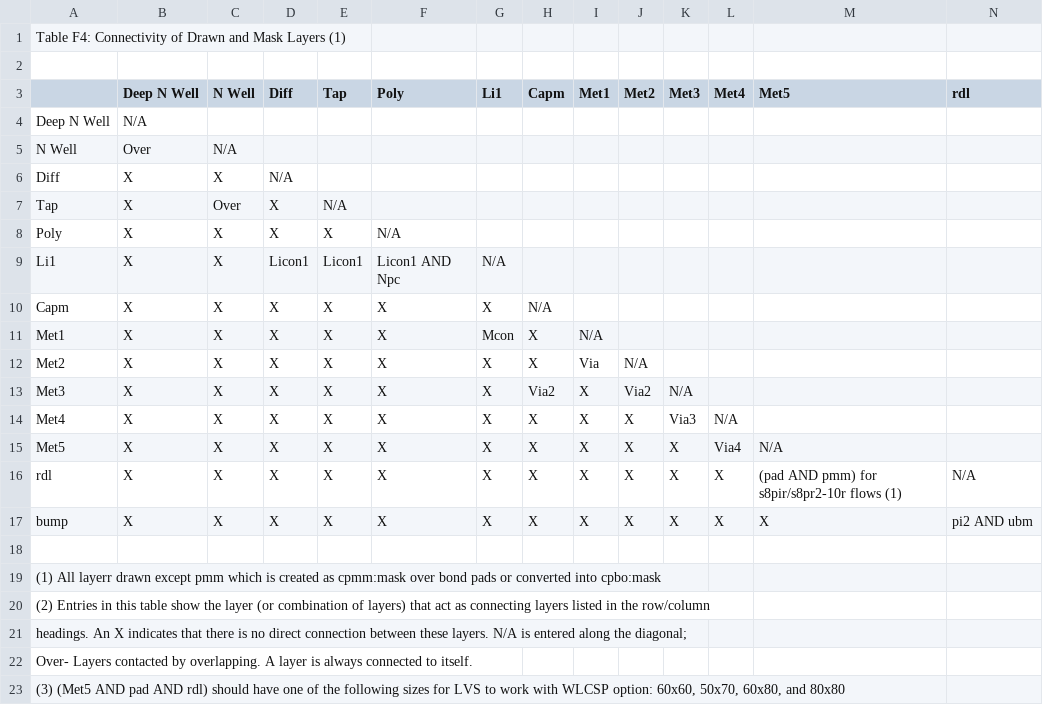
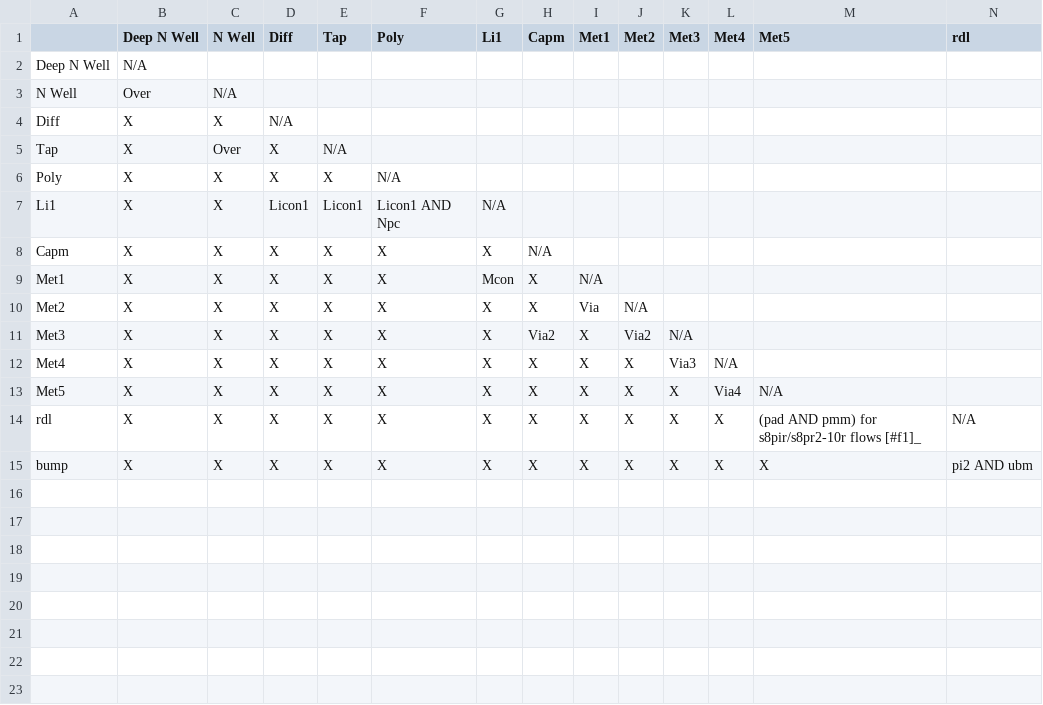
Before and after one commit to google/skywater-pdk, a CSV file: docs/rules/summary/table-f4-connectivity-of-drawn-and-mask.csv, drawn as a sheet.

Commit message:
Fix footnote issue in table 4

```diff
--- a/docs/rules/summary/table-f4-connectivity-of-drawn-and-mask.csv
+++ b/docs/rules/summary/table-f4-connectivity-of-drawn-and-mask.csv
@@ -1,3 +1 @@
-Table F4: Connectivity of Drawn and Mask Layers (1),,,,,,,,,,,,,,,,,
-,,,,,,,,,,,,,,,,,
 ,Deep N Well,N Well,Diff,Tap,Poly,Li1,Capm,Met1,Met2,Met3,Met4,Met5,rdl,,,,
@@ -15,9 +13,3 @@ Met4,X,X,X,X,X,X,X,X,X,Via3,N/A,,,,,,
 Met5,X,X,X,X,X,X,X,X,X,X,Via4,N/A,,,,,
-rdl,X,X,X,X,X,X,X,X,X,X,X,(pad AND pmm) for s8pir/s8pr2-10r flows (1),N/A,,,,
+rdl,X,X,X,X,X,X,X,X,X,X,X,(pad AND pmm) for s8pir/s8pr2-10r flows [#f1]_ ,N/A,,,,
 bump,X,X,X,X,X,X,X,X,X,X,X,X,pi2 AND ubm,,,,
-,,,,,,,,,,,,,,,,,
-(1) All layerr drawn except pmm which is created as cpmm:mask over bond pads or converted into cpbo:mask,,,,,,,,,,,,,,,,,
-(2) Entries in this table show the layer (or combination of layers) that act as connecting layers listed in the row/column  ,,,,,,,,,,,,,,,,,
-headings.  An X indicates that there is no direct connection between these layers.  N/A is entered along the diagonal;,,,,,,,,,,,,,,,,,
-Over- Layers contacted by overlapping. A layer is always connected to itself.,,,,,,,,,,,,,,,,,
-"(3) (Met5 AND pad AND rdl) should have one of the following sizes for LVS to work with WLCSP option: 60x60, 50x70, 60x80, and 80x80",,,,,,,,,,,,,,,,,
```
Also changed, not shown: 2 other files.
